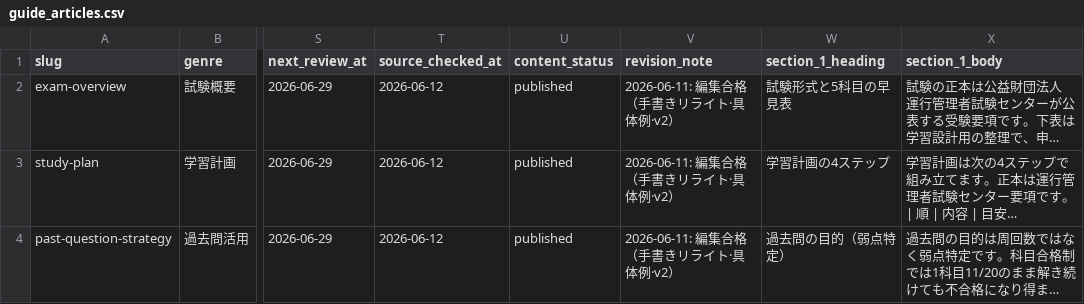
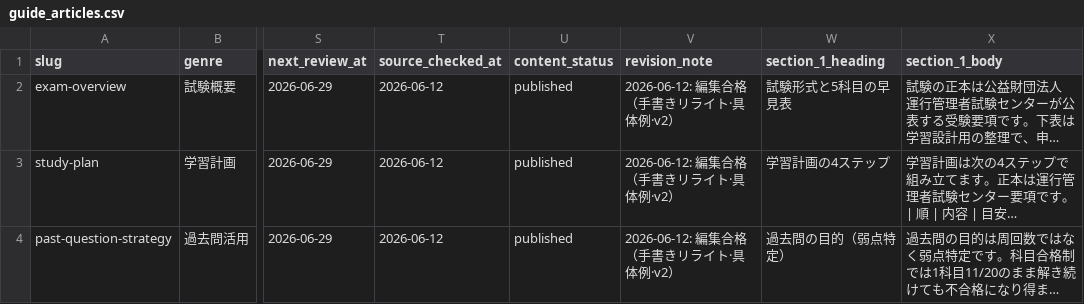
Before and after one commit to takkenshiken2026-sudo/unkan-master, a CSV file: data/guide_articles.csv, drawn as a sheet; only a part is shown, gaps mark what is left out; long unchanged cells end in …; the diff covers the shown part only; the diff names each change by its address in the sheet, - before the commit and + after, or states it on an @@ line.

```diff
--- a/data/guide_articles.csv
+++ b/data/guide_articles.csv
-V2:V4 (revision_note): 2026-06-11: 編集合格（手書きリライト·具体例·v2）
+V2:V4 (revision_note): 2026-06-12: 編集合格（手書きリライト·具体例·v2）
```
Also changed, not shown: 79 edited cells elsewhere in this file, 14 other files.
